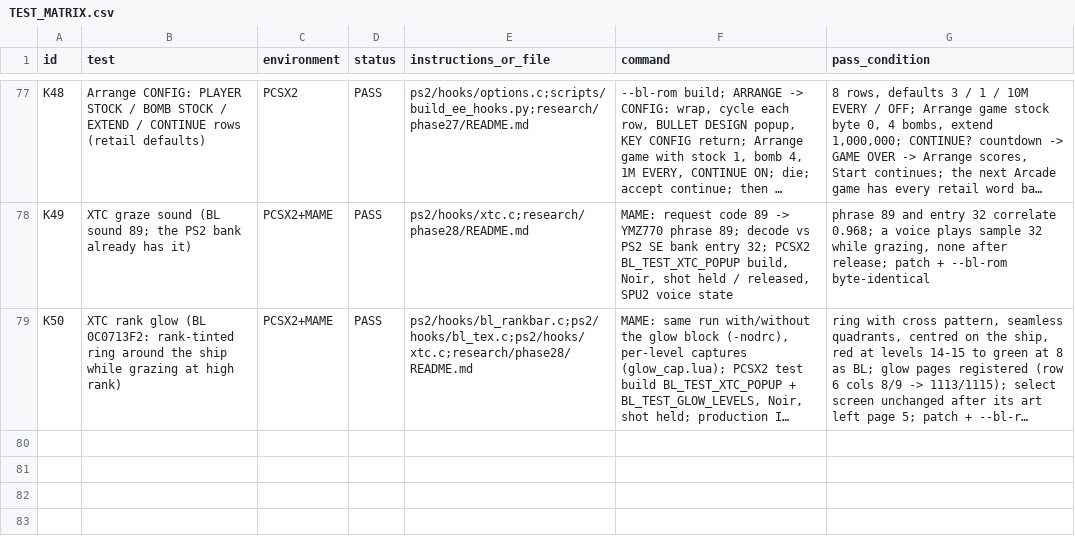
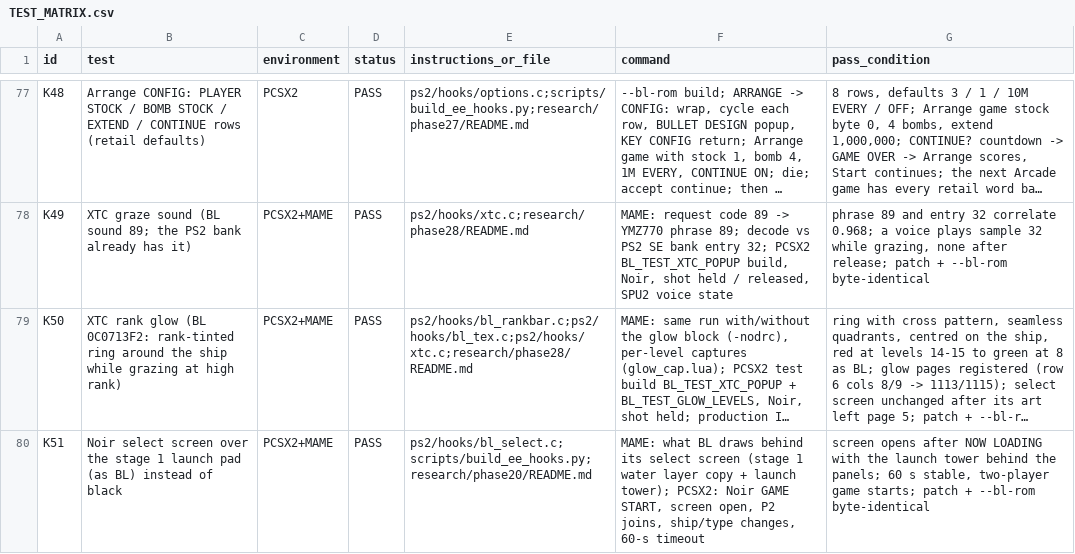
Before and after one commit to calcification/ibara-complete, a CSV file: TEST_MATRIX.csv, drawn as a sheet; only a part is shown, gaps mark what is left out; long unchanged cells end in …; the diff names each change by its address in the sheet, - before the commit and + after, or states it on an @@ line.

```diff
--- a/TEST_MATRIX.csv
+++ b/TEST_MATRIX.csv
+row 80: K51 | Noir select screen over the stage 1 launch pad (as BL) instead of black | PCSX2+MAME | PASS | ps2/hooks/bl_select.c;scripts/build_ee_hooks.py;research/phase20/README.md | MAME: what BL draws behind its select screen (stage 1 water layer copy + launch tower); PCSX2: Noir GAME START, screen open, P2 joins, ship/type changes, 60-s timeout | screen opens after NOW LOADING with the launch tower behind the panels; 60 s stable, two-player game starts; patch + --bl-rom byte-identical
```
Also changed, not shown: 9 other files.
